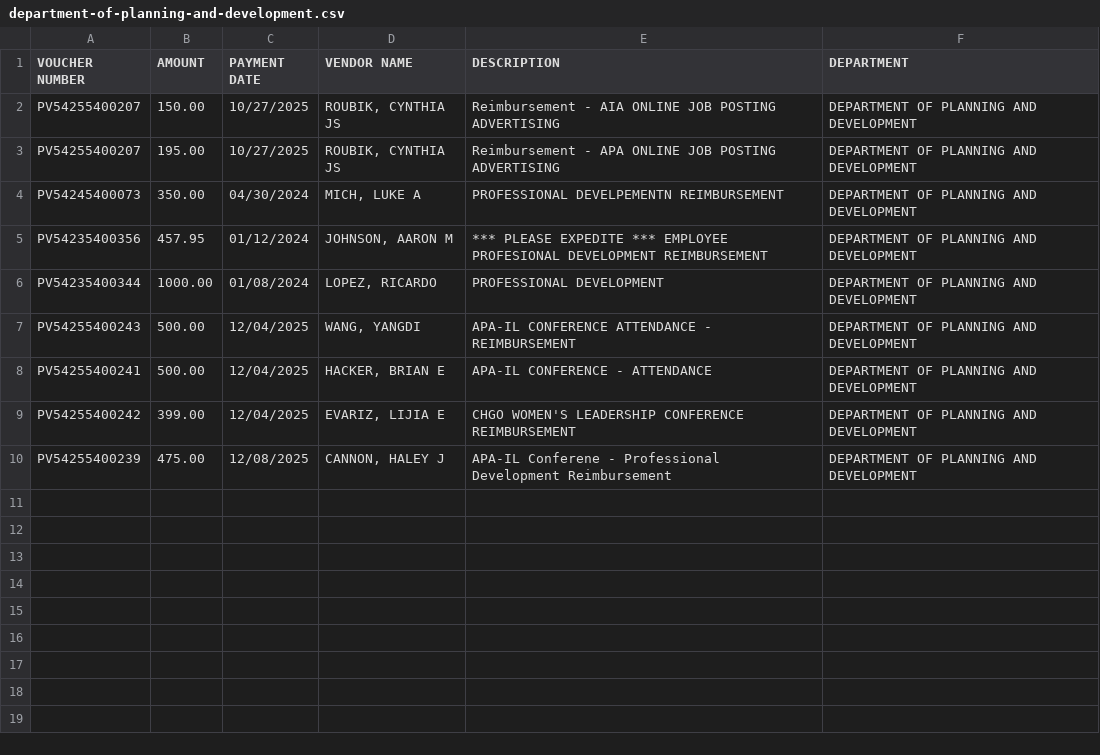
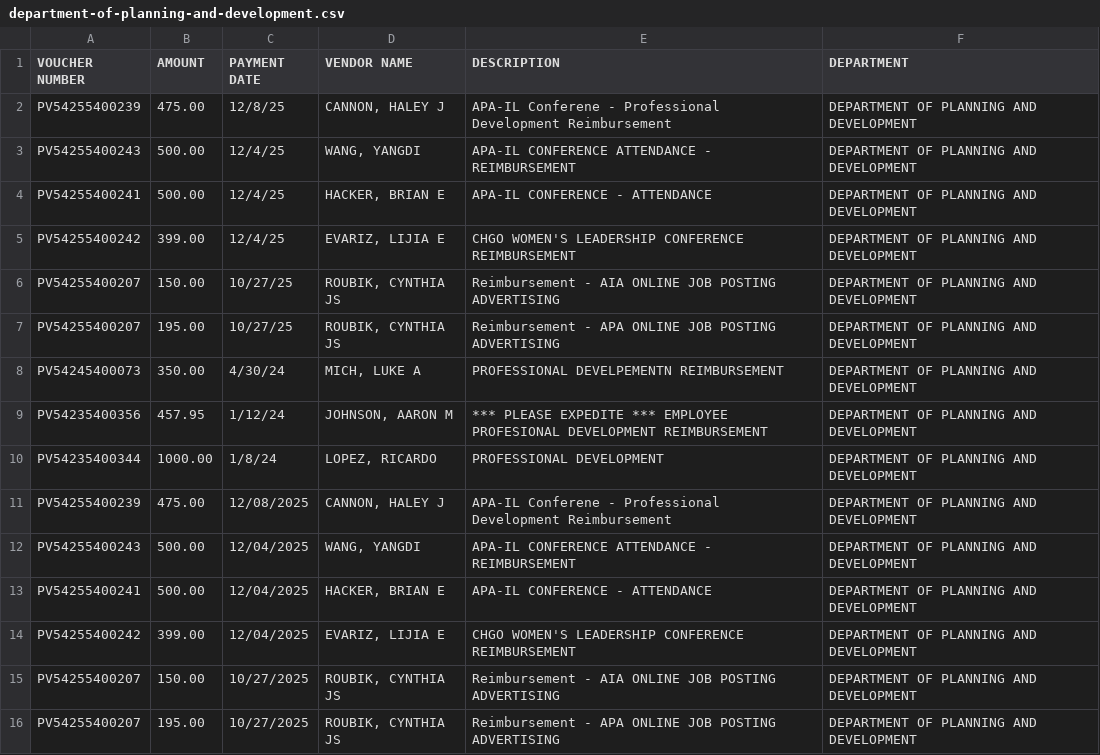
Before and after one commit to hgorledeenn/Chicago-Reimbursements-site, a CSV file: docs/dept-csvs/department-of-planning-and-development.csv, drawn as a sheet.

```diff
--- a/docs/dept-csvs/department-of-planning-and-development.csv
+++ b/docs/dept-csvs/department-of-planning-and-development.csv
@@ -1,7 +1,12 @@
 VOUCHER NUMBER,AMOUNT,PAYMENT DATE,VENDOR NAME,DESCRIPTION,DEPARTMENT
-PV54255400207,150.00,10/27/2025,"ROUBIK, CYNTHIA JS",Reimbursement - AIA ONLINE JOB POSTING ADVERTISING,DEPARTMENT OF PLANNING AND DEVELOPMENT
-PV54255400207,195.00,10/27/2025,"ROUBIK, CYNTHIA JS",Reimbursement - APA ONLINE JOB POSTING ADVERTISING,DEPARTMENT OF PLANNING AND DEVELOPMENT
-PV54245400073,350.00,04/30/2024,"MICH, LUKE A",PROFESSIONAL DEVELPEMENTN REIMBURSEMENT,DEPARTMENT OF PLANNING AND DEVELOPMENT
-PV54235400356,457.95,01/12/2024,"JOHNSON, AARON M",*** PLEASE EXPEDITE *** EMPLOYEE PROFESIONAL DEVELOPMENT REIMBURSEMENT,DEPARTMENT OF PLANNING AND DEVELOPMENT
-PV54235400344,1000.00,01/08/2024,"LOPEZ, RICARDO",PROFESSIONAL DEVELOPMENT,DEPARTMENT OF PLANNING AND DEVELOPMENT
+PV54255400239,475.00 ,12/8/25,"CANNON, HALEY J",APA-IL Conferene - Professional Development Reimbursement,DEPARTMENT OF PLANNING AND DEVELOPMENT
+PV54255400243,500.00 ,12/4/25,"WANG, YANGDI",APA-IL CONFERENCE ATTENDANCE - REIMBURSEMENT,DEPARTMENT OF PLANNING AND DEVELOPMENT
+PV54255400241,500.00 ,12/4/25,"HACKER, BRIAN E",APA-IL CONFERENCE - ATTENDANCE,DEPARTMENT OF PLANNING AND DEVELOPMENT
+PV54255400242,399.00 ,12/4/25,"EVARIZ, LIJIA E",CHGO WOMEN'S LEADERSHIP CONFERENCE REIMBURSEMENT,DEPARTMENT OF PLANNING AND DEVELOPMENT
+PV54255400207,150.00 ,10/27/25,"ROUBIK, CYNTHIA JS",Reimbursement - AIA ONLINE JOB POSTING ADVERTISING,DEPARTMENT OF PLANNING AND DEVELOPMENT
+PV54255400207,195.00 ,10/27/25,"ROUBIK, CYNTHIA JS",Reimbursement - APA ONLINE JOB POSTING ADVERTISING,DEPARTMENT OF PLANNING AND DEVELOPMENT
+PV54245400073,350.00 ,4/30/24,"MICH, LUKE A",PROFESSIONAL DEVELPEMENTN REIMBURSEMENT,DEPARTMENT OF PLANNING AND DEVELOPMENT
+PV54235400356,457.95 ,1/12/24,"JOHNSON, AARON M",*** PLEASE EXPEDITE *** EMPLOYEE PROFESIONAL DEVELOPMENT REIMBURSEMENT,DEPARTMENT OF PLANNING AND DEVELOPMENT
+PV54235400344,1000.00 ,1/8/24,"LOPEZ, RICARDO",PROFESSIONAL DEVELOPMENT,DEPARTMENT OF PLANNING AND DEVELOPMENT
+PV54255400239,475.00,12/08/2025,"CANNON, HALEY J",APA-IL Conferene - Professional Development Reimbursement,DEPARTMENT OF PLANNING AND DEVELOPMENT
 PV54255400243,500.00,12/04/2025,"WANG, YANGDI",APA-IL CONFERENCE ATTENDANCE - REIMBURSEMENT,DEPARTMENT OF PLANNING AND DEVELOPMENT
@@ -9,2 +14,3 @@ PV54255400241,500.00,12/04/2025,"HACKER, BRIAN E",APA-IL CONFERENCE - ATTENDANCE
 PV54255400242,399.00,12/04/2025,"EVARIZ, LIJIA E",CHGO WOMEN'S LEADERSHIP CONFERENCE REIMBURSEMENT,DEPARTMENT OF PLANNING AND DEVELOPMENT
-PV54255400239,475.00,12/08/2025,"CANNON, HALEY J",APA-IL Conferene - Professional Development Reimbursement,DEPARTMENT OF PLANNING AND DEVELOPMENT
+PV54255400207,150.00,10/27/2025,"ROUBIK, CYNTHIA JS",Reimbursement - AIA ONLINE JOB POSTING ADVERTISING,DEPARTMENT OF PLANNING AND DEVELOPMENT
+PV54255400207,195.00,10/27/2025,"ROUBIK, CYNTHIA JS",Reimbursement - APA ONLINE JOB POSTING ADVERTISING,DEPARTMENT OF PLANNING AND DEVELOPMENT
```
Also changed, not shown: docs/dept-csvs/chicago-commission-on-human-relations.csv, docs/dept-csvs/chicago-public-library.csv, 26 other files.
